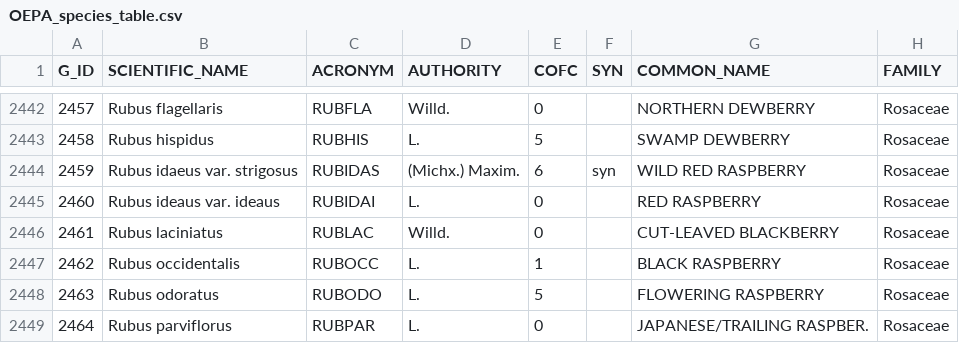
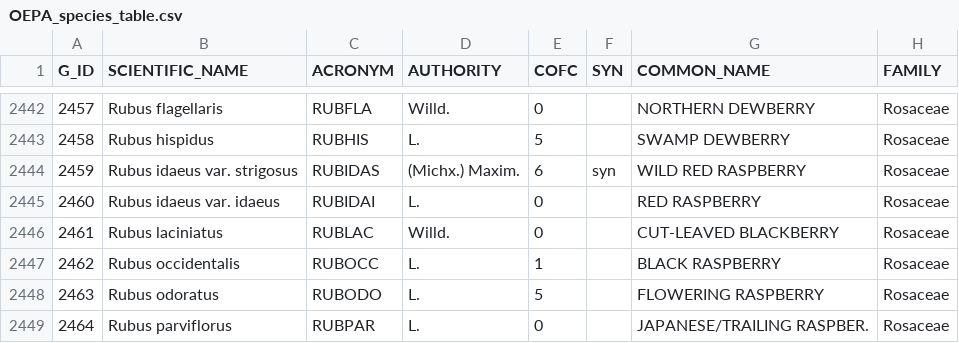
Before and after one commit to geosolutions-it/vibi, a CSV file: backend/mapper/conf/OEPA_species_table.csv, drawn as a sheet; only a part is shown, gaps mark what is left out; the diff names each change by its address in the sheet, - before the commit and + after, or states it on an @@ line.

Commit message:
species name correction

```diff
--- a/backend/mapper/conf/OEPA_species_table.csv
+++ b/backend/mapper/conf/OEPA_species_table.csv
-B2445 (SCIENTIFIC_NAME): Rubus ideaus var. ideaus
+B2445 (SCIENTIFIC_NAME): Rubus idaeus var. idaeus
```
